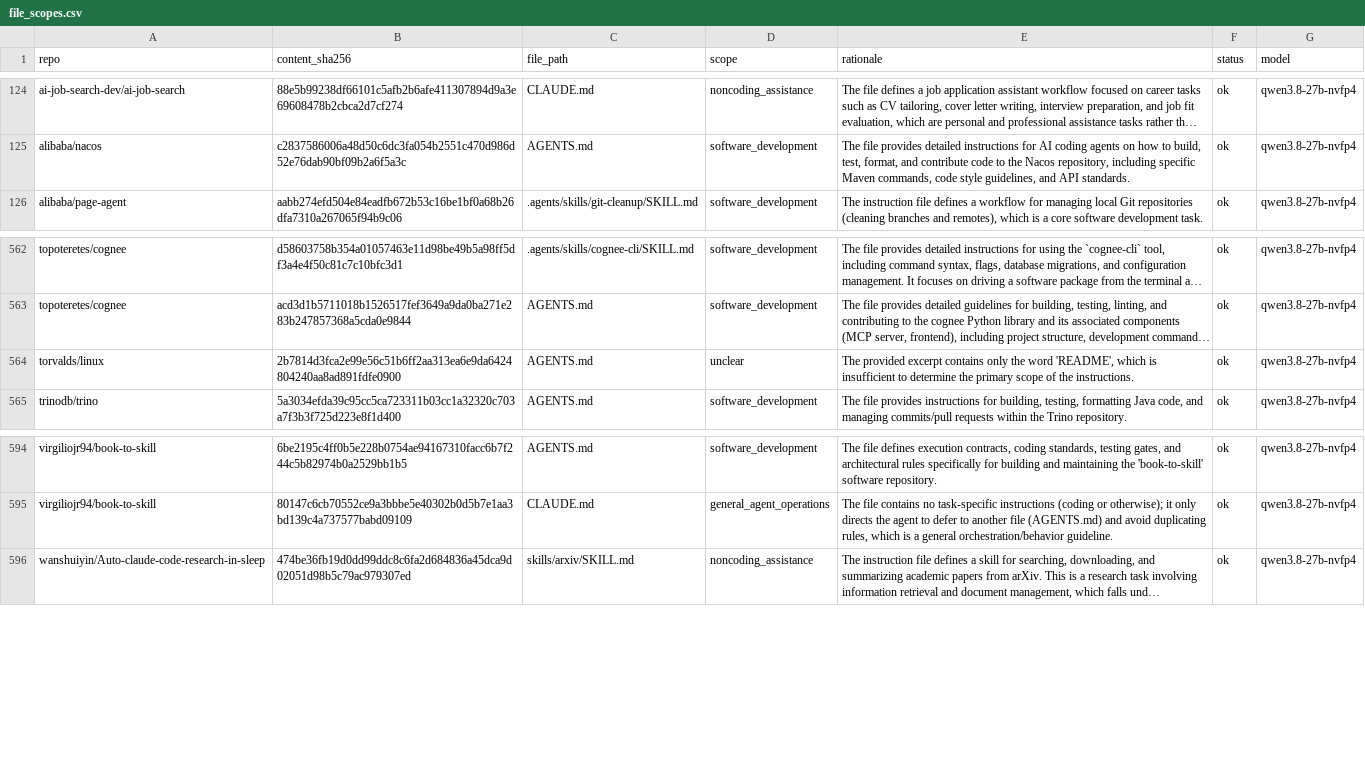
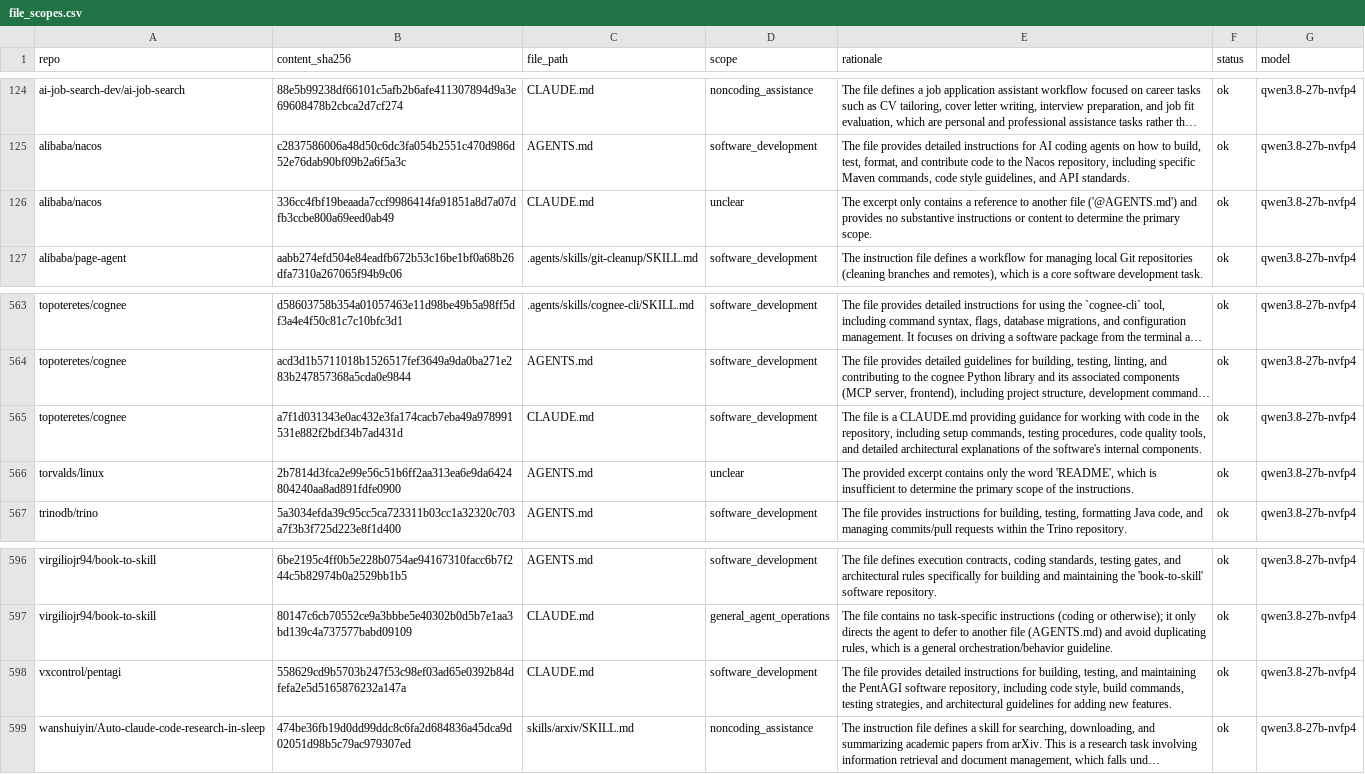
Before and after one commit to eunomia-bpf/ActPlane, a CSV file: docs/empirical-study/corpus-scale/file_scopes.csv, drawn as a sheet; only a part is shown, gaps mark what is left out; long unchanged cells end in …; the diff names each change by its address in the sheet, - before the commit and + after, or states it on an @@ line.

Commit message:
Retain valid batch labels and independently recheck the revised retry procedure

```diff
--- a/docs/empirical-study/corpus-scale/file_scopes.csv
+++ b/docs/empirical-study/corpus-scale/file_scopes.csv
+row 126: alibaba/nacos | 336cc4fbf19beaada7ccf9986414fa91851a8d7a07dfb3ccbe800a69eed0ab49 | CLAUDE.md | unclear | The excerpt only contains a reference to another file ('@AGENTS.md') and provides no substantive instructions or content to determine the primary scope. | ok | qwen3.8-27b-nvfp4
+row 565: topoteretes/cognee | a7f1d031343e0ac432e3fa174cacb7eba49a978991531e882f2bdf34b7ad431d | CLAUDE.md | software_development | The file is a CLAUDE.md providing guidance for working with code in the repository, including setup commands, testing procedures, code quality tools, and detailed architectural explanations of the software's internal components. | ok | qwen3.8-27b-nvfp4
+row 598: vxcontrol/pentagi | 558629cd9b5703b247f53c98ef03ad65e0392b84dfefa2e5d5165876232a147a | CLAUDE.md | software_development | The file provides detailed instructions for building, testing, and maintaining the PentAGI software repository, including code style, build commands, testing strategies, and architectural guidelines for adding new features. | ok | qwen3.8-27b-nvfp4
```
Also changed, not shown: docs/empirical-study/corpus-scale/label_failure_validation.csv, docs/empirical-study/corpus-scale/study_config.csv, 28 other files.
